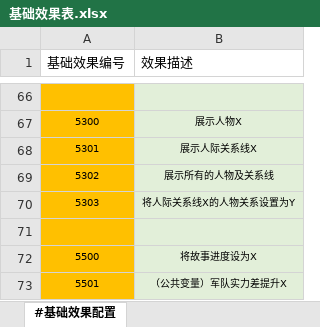
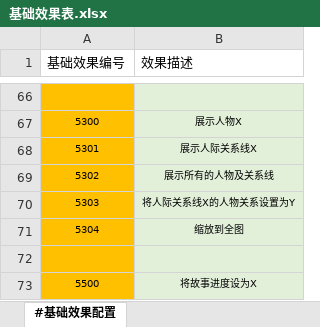
Before and after one commit to RadiumLZhang/Free-Casonry, an Excel workbook: ExcelConfig/pbjson/excel/基础效果表.xlsx, sheet #基础效果配置, drawn as a sheet; only a part is shown, gaps mark what is left out; the shorter side is filled out with more unchanged rows; values as stored, in another font and other column widths than the file's, no borders; the diff names each change by its address in the sheet, - before the commit and + after, or states it on an @@ line.

```diff
--- a/ExcelConfig/pbjson/excel/基础效果表.xlsx (sheet #基础效果配置)
+++ b/ExcelConfig/pbjson/excel/基础效果表.xlsx (sheet #基础效果配置)
+row 71: 5304 | 缩放到全图
```
Also changed, not shown: ExcelConfig/pbjson/excel/事件配置表.xlsx, ExcelConfig/pbjson/excel/应用效果表.xlsx, 7 other files.
